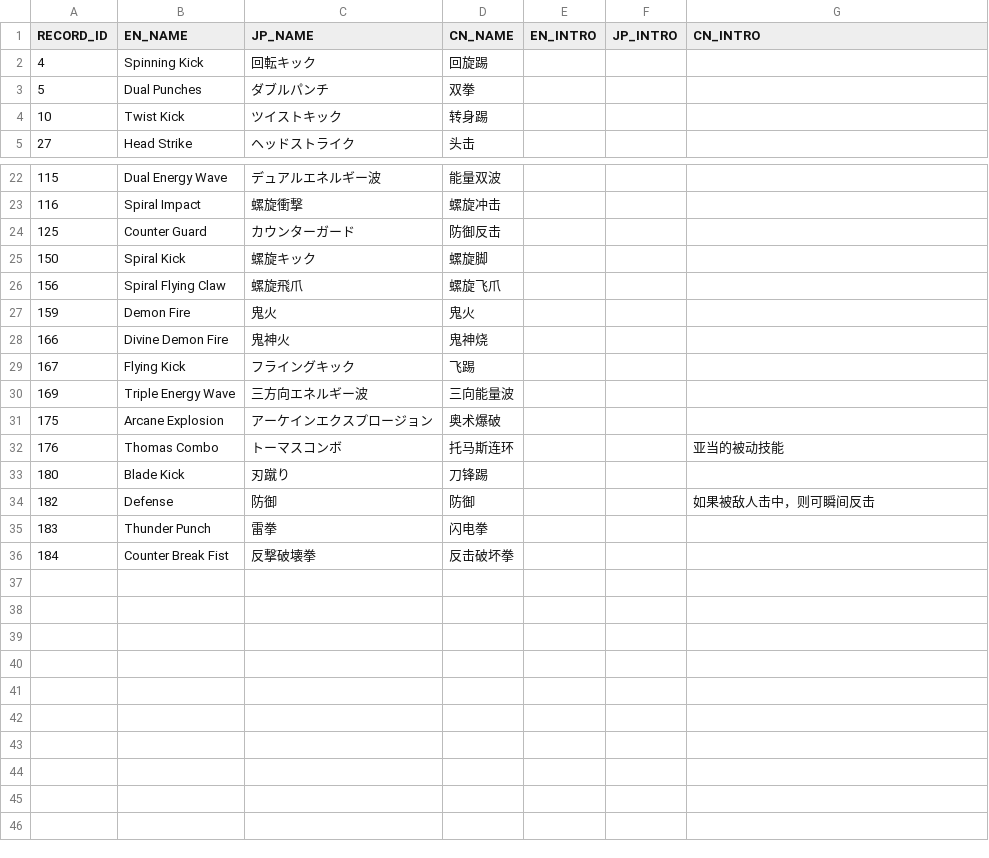
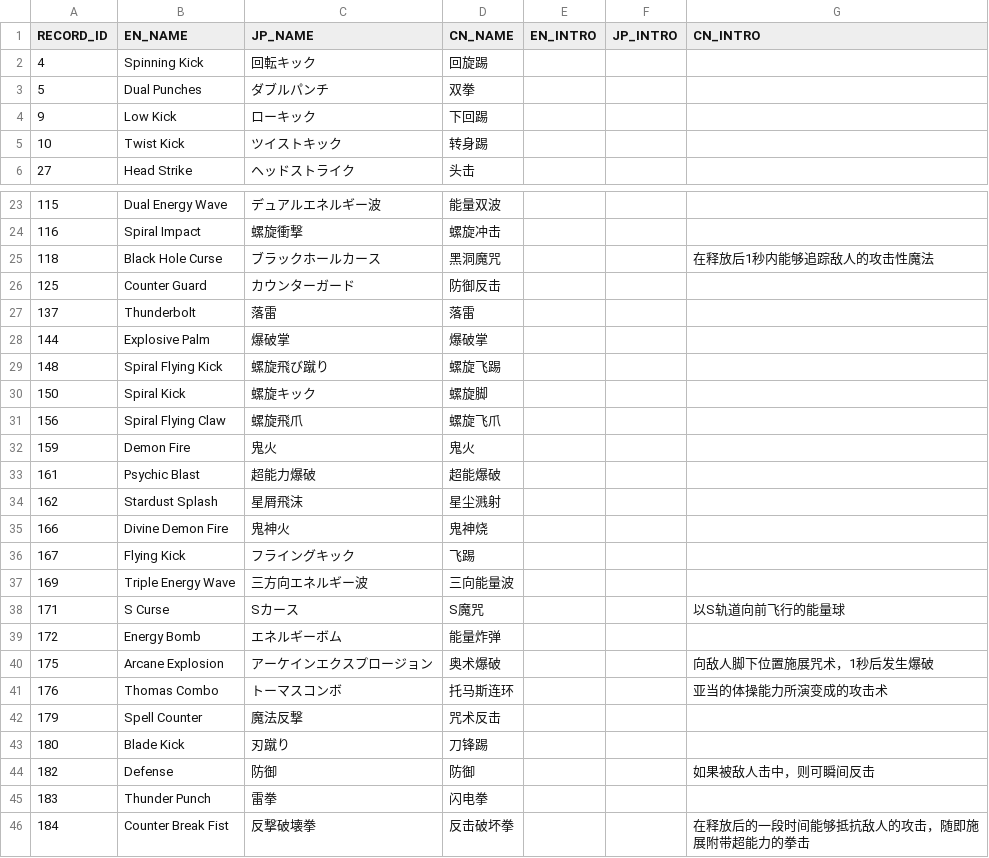
Before and after one commit to bodacheng/MComat, a CSV file: Assets/ExternalAssets/Config/skill_name.csv, drawn as a sheet; only a part is shown, gaps mark what is left out; the diff covers the shown part only.

Commit message:
补充了技能命名。对部分技能进行了中文介绍

```diff
--- a/Assets/ExternalAssets/Config/skill_name.csv
+++ b/Assets/ExternalAssets/Config/skill_name.csv
@@ -3,2 +3,3 @@ RECORD_ID,EN_NAME,JP_NAME,CN_NAME,EN_INTRO,JP_INTRO,CN_INTRO
 5,Dual Punches,ダブルパンチ,双拳,,,
+9,Low Kick,ローキック,下回踢,,,
 10,Twist Kick,ツイストキック,转身踢,,,
@@ -23,3 +24,7 @@ RECORD_ID,EN_NAME,JP_NAME,CN_NAME,EN_INTRO,JP_INTRO,CN_INTRO
 116,Spiral Impact,螺旋衝撃,螺旋冲击,,,
+118,Black Hole Curse,ブラックホールカース,黑洞魔咒,,,在释放后1秒内能够追踪敌人的攻击性魔法
 125,Counter Guard,カウンターガード,防御反击,,,
+137,Thunderbolt,落雷,落雷,,,
+144,Explosive Palm,爆破掌,爆破掌,,,
+148,Spiral Flying Kick,螺旋飛び蹴り,螺旋飞踢,,,
 150,Spiral Kick,螺旋キック,螺旋脚,,,
@@ -27,2 +32,4 @@ RECORD_ID,EN_NAME,JP_NAME,CN_NAME,EN_INTRO,JP_INTRO,CN_INTRO
 159,Demon Fire,鬼火,鬼火,,,
+161,Psychic Blast,超能力爆破,超能爆破,,,
+162,Stardust Splash,星屑飛沫,星尘溅射,,,
 166,Divine Demon Fire,鬼神火,鬼神烧,,,
@@ -30,4 +37,7 @@ RECORD_ID,EN_NAME,JP_NAME,CN_NAME,EN_INTRO,JP_INTRO,CN_INTRO
 169,Triple Energy Wave,三方向エネルギー波,三向能量波,,,
-175,Arcane Explosion,アーケインエクスプロージョン,奥术爆破,,,
-176,Thomas Combo,トーマスコンボ,托马斯连环,,,亚当的被动技能
+171,S Curse,Sカース,S魔咒,,,以S轨道向前飞行的能量球
+172,Energy Bomb,エネルギーボム,能量炸弹,,,
+175,Arcane Explosion,アーケインエクスプロージョン,奥术爆破,,,向敌人脚下位置施展咒术，1秒后发生爆破
+176,Thomas Combo,トーマスコンボ,托马斯连环,,,亚当的体操能力所演变成的攻击术
+179,Spell Counter,魔法反撃,咒术反击,,,
 180,Blade Kick,刃蹴り,刀锋踢,,,
@@ -35,2 +45,2 @@ RECORD_ID,EN_NAME,JP_NAME,CN_NAME,EN_INTRO,JP_INTRO,CN_INTRO
 183,Thunder Punch,雷拳,闪电拳,,,
-184,Counter Break Fist,反撃破壊拳,反击破坏拳,,,
+184,Counter Break Fist,反撃破壊拳,反击破坏拳,,,在释放后的一段时间能够抵抗敌人的攻击，随即施展附带超能力的拳击
```
Also changed, not shown: 2 edited cells elsewhere in this file.
